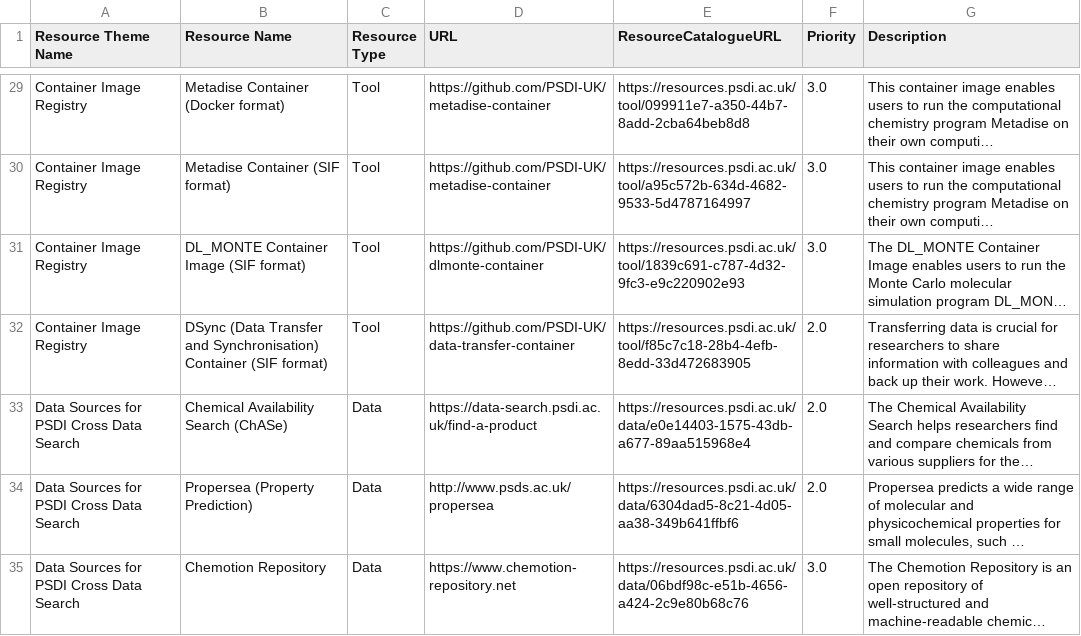
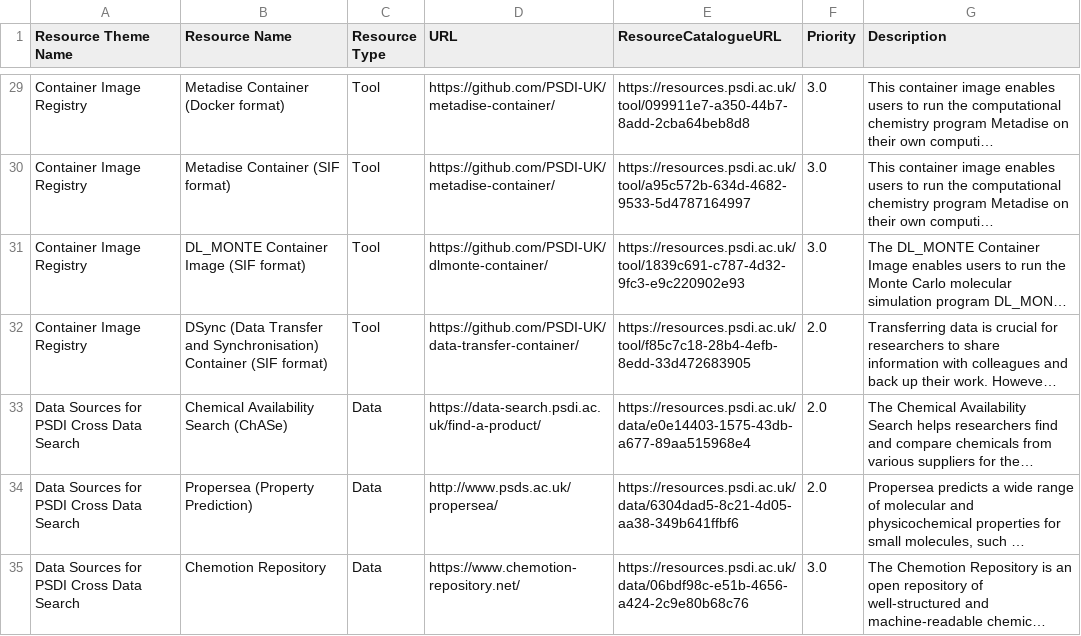
Before and after one commit to PSDI-UK/metadata, a CSV file: processed/resources_from_dcat.csv, drawn as a sheet; only a part is shown, gaps mark what is left out; long unchanged cells end in …; the diff covers the shown part only; the diff names each change by its address in the sheet, - before the commit and + after, or states it on an @@ line.

```diff
--- a/processed/resources_from_dcat.csv
+++ b/processed/resources_from_dcat.csv
-D29:D30 (URL): https://github.com/PSDI-UK/metadise-container
+D29:D30 (URL): https://github.com/PSDI-UK/metadise-container/
-D31 (URL): https://github.com/PSDI-UK/dlmonte-container
+D31 (URL): https://github.com/PSDI-UK/dlmonte-container/
-D32 (URL): https://github.com/PSDI-UK/data-transfer-container
+D32 (URL): https://github.com/PSDI-UK/data-transfer-container/
-D33 (URL): https://data-search.psdi.ac.uk/find-a-product
+D33 (URL): https://data-search.psdi.ac.uk/find-a-product/
-D34 (URL): http://www.psds.ac.uk/propersea
+D34 (URL): http://www.psds.ac.uk/propersea/
-D35 (URL): https://www.chemotion-repository.net
+D35 (URL): https://www.chemotion-repository.net/
```
Also changed, not shown: 64 edited cells elsewhere in this file, processed/resources_themes_from_dcat.csv, 5 other files.
